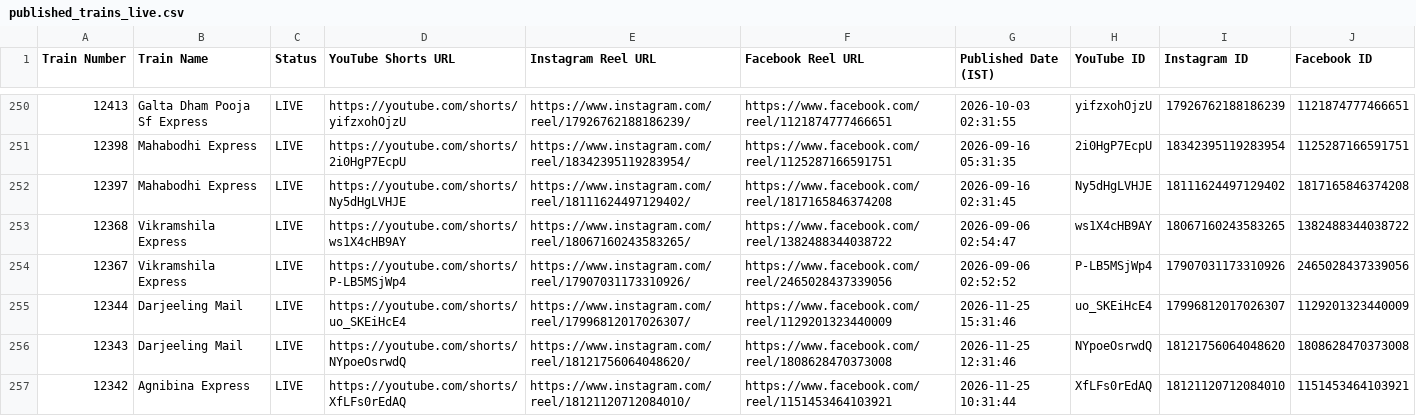
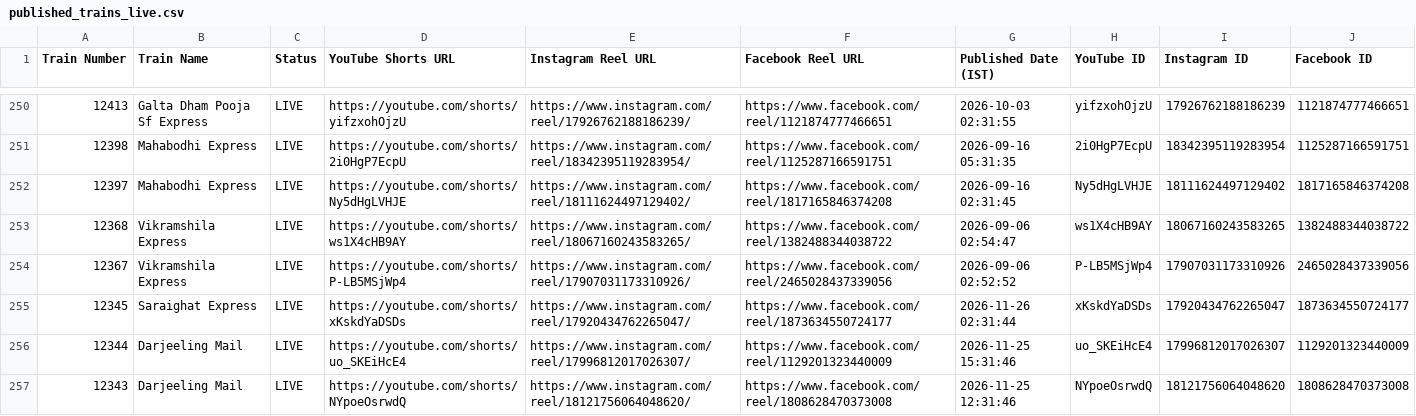
Before and after one commit to hkswami-007/railroutes-live-data, a CSV file: published_trains_live.csv, drawn as a sheet; only a part is shown, gaps mark what is left out; the shorter side is filled out with more unchanged rows; the diff names each change by its address in the sheet, - before the commit and + after, or states it on an @@ line.

Commit message:
chore: update published_trains_live.csv live feed [skip ci]

```diff
--- a/published_trains_live.csv
+++ b/published_trains_live.csv
+row 255: 12345 | Saraighat Express | LIVE | https://youtube.com/shorts/xKskdYaDSDs | https://www.instagram.com/reel/17920434762265047/ | https://www.facebook.com/reel/1873634550724177 | 2026-11-26 02:31:44 | xKskdYaDSDs | 17920434762265047 | 1873634550724177
```
